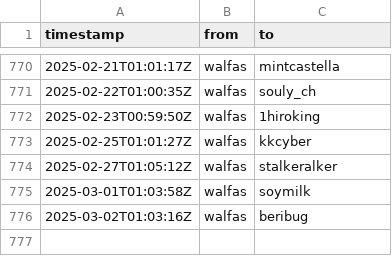
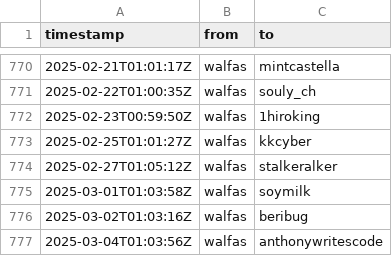
Before and after one commit to walfie/twitch-raid-log, a CSV file: public/raids-outgoing.csv, drawn as a sheet; only a part is shown, gaps mark what is left out.

```diff
--- a/public/raids-outgoing.csv
+++ b/public/raids-outgoing.csv
@@ -776 +776,2 @@ timestamp,from,to
 2025-03-02T01:03:16Z,walfas,beribug
+2025-03-04T01:03:56Z,walfas,anthonywritescode
```
